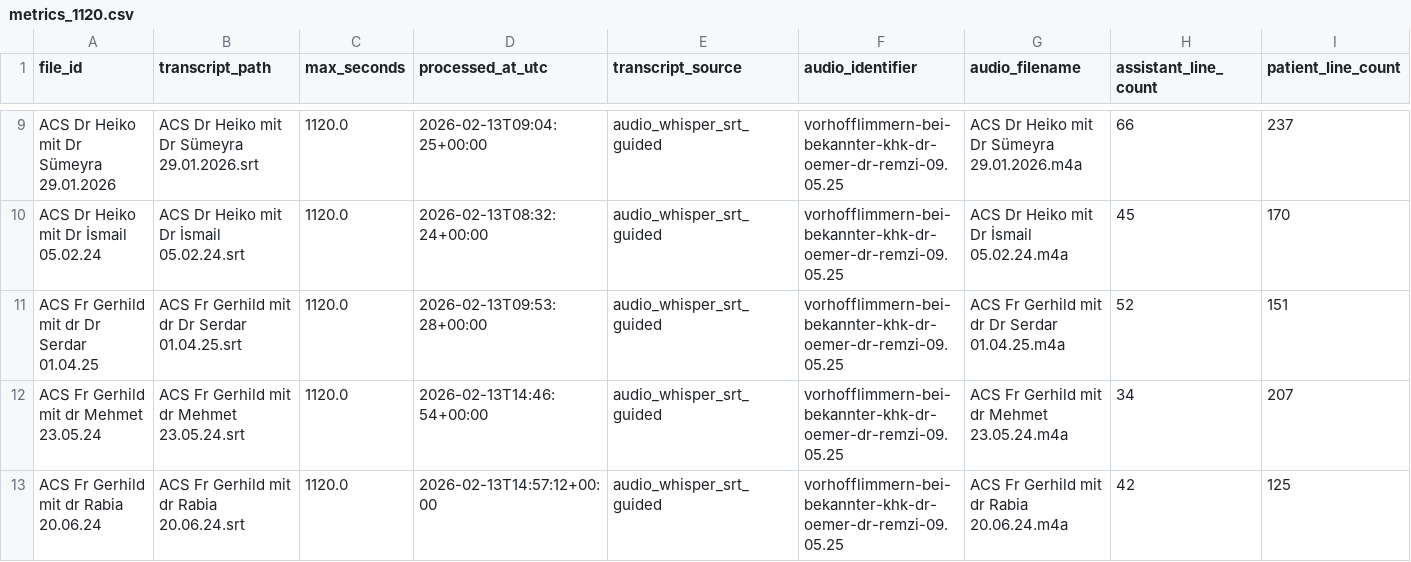
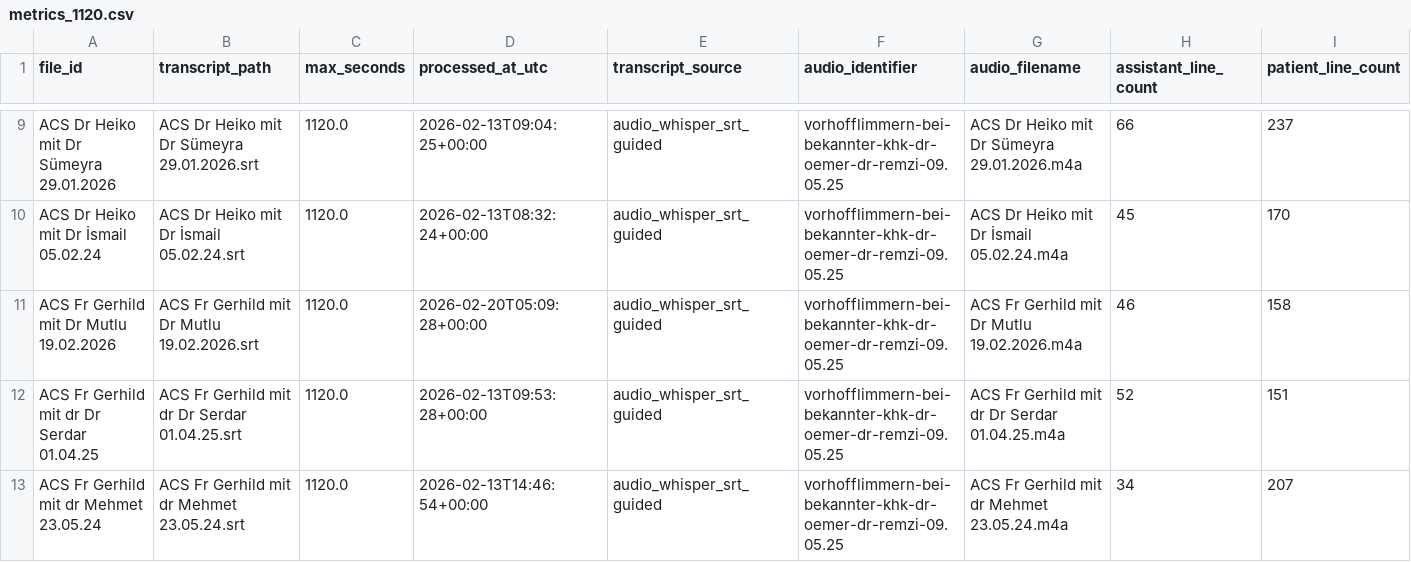
Before and after one commit to protokolFSP/FSPaScor, a CSV file: public/metrics_1120.csv, drawn as a sheet; only a part is shown, gaps mark what is left out; the shorter side is filled out with more unchanged rows; rows hold the shown columns only; the diff names each change by its address in the sheet, - before the commit and + after, or states it on an @@ line.

```diff
--- a/public/metrics_1120.csv
+++ b/public/metrics_1120.csv
+row 11: ACS Fr Gerhild mit Dr Mutlu 19.02.2026 | ACS Fr Gerhild mit Dr Mutlu 19.02.2026.srt | 1120.0 | 2026-02-20T05:09:28+00:00 | audio_whisper_srt_guided | vorhofflimmern-bei-bekannter-khk-dr-oemer-dr-remzi-09.05.25 | ACS Fr Gerhild mit Dr Mutlu 19.02.2026.m4a | 46 | 158
```
Also changed, not shown: 2 other files.
